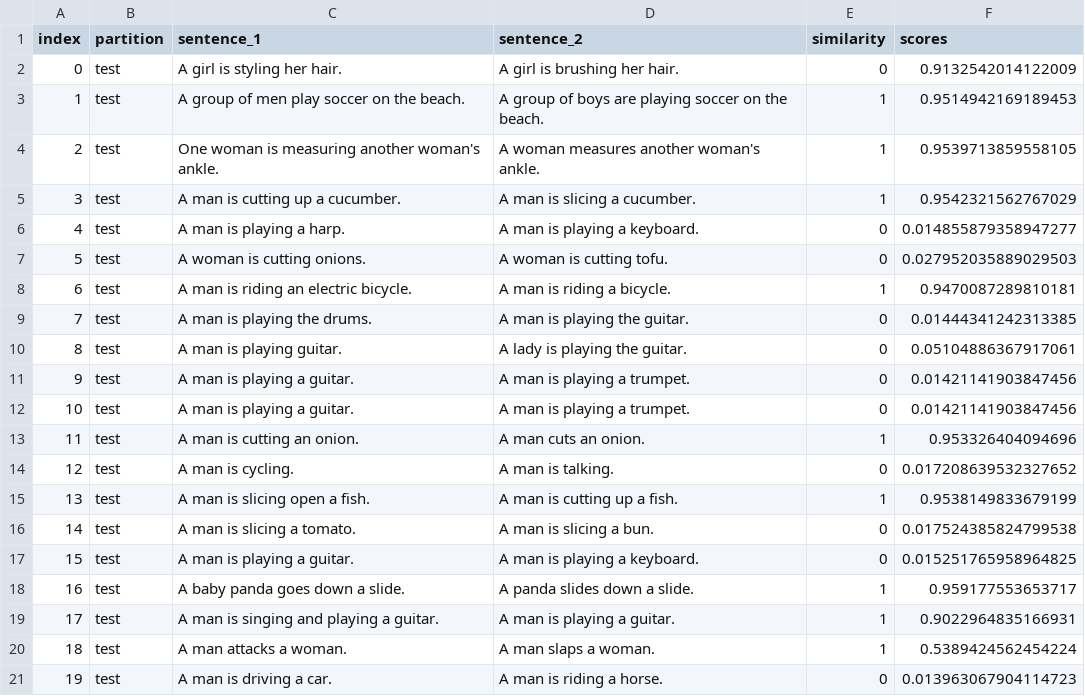
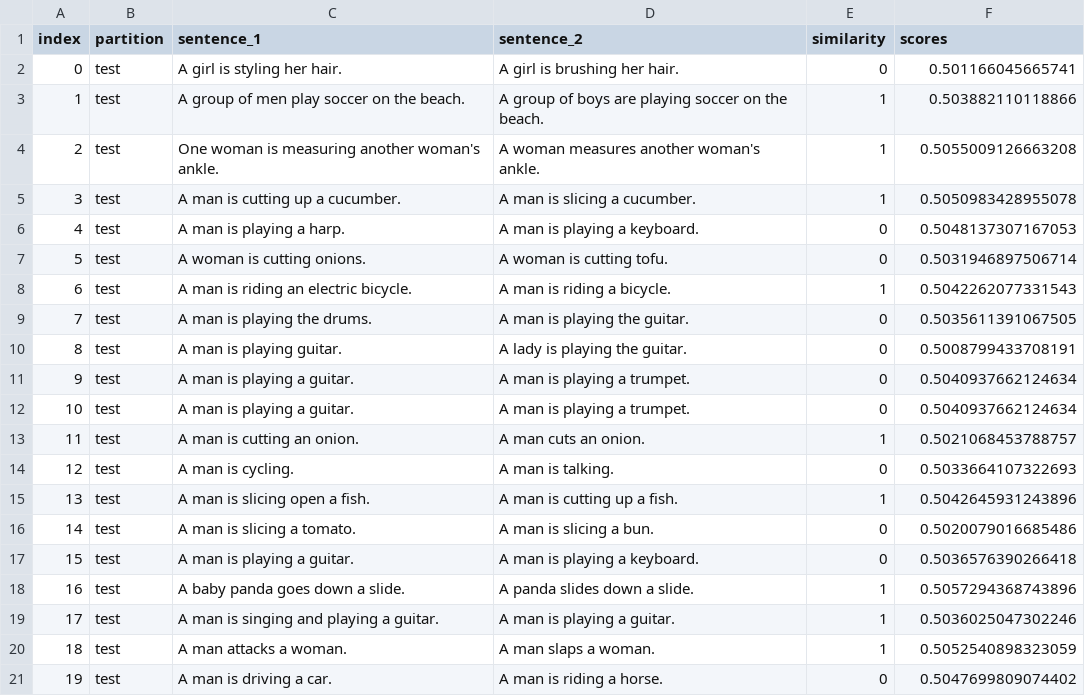
Before and after one commit to Mtaylert/nlp_research, a CSV file: semantic_similarity/review.csv, drawn as a sheet.

```diff
--- a/semantic_similarity/review.csv
+++ b/semantic_similarity/review.csv
@@ -1,21 +1,21 @@
 index,partition,sentence_1,sentence_2,similarity,scores
-0,test,A girl is styling her hair.,A girl is brushing her hair.,0,0.9132542014122009
-1,test,A group of men play soccer on the beach.,A group of boys are playing soccer on the beach.,1,0.9514942169189453
-2,test,One woman is measuring another woman's ankle.,A woman measures another woman's ankle.,1,0.9539713859558105
-3,test,A man is cutting up a cucumber.,A man is slicing a cucumber.,1,0.9542321562767029
-4,test,A man is playing a harp.,A man is playing a keyboard.,0,0.014855879358947277
-5,test,A woman is cutting onions.,A woman is cutting tofu.,0,0.027952035889029503
-6,test,A man is riding an electric bicycle.,A man is riding a bicycle.,1,0.9470087289810181
-7,test,A man is playing the drums.,A man is playing the guitar.,0,0.01444341242313385
-8,test,A man is playing guitar.,A lady is playing the guitar.,0,0.05104886367917061
-9,test,A man is playing a guitar.,A man is playing a trumpet.,0,0.01421141903847456
-10,test,A man is playing a guitar.,A man is playing a trumpet.,0,0.01421141903847456
-11,test,A man is cutting an onion.,A man cuts an onion.,1,0.953326404094696
-12,test,A man is cycling.,A man is talking.,0,0.017208639532327652
-13,test,A man is slicing open a fish.,A man is cutting up a fish.,1,0.9538149833679199
-14,test,A man is slicing a tomato.,A man is slicing a bun.,0,0.017524385824799538
-15,test,A man is playing a guitar.,A man is playing a keyboard.,0,0.015251765958964825
-16,test,A baby panda goes down a slide.,A panda slides down a slide.,1,0.959177553653717
-17,test,A man is singing and playing a guitar.,A man is playing a guitar.,1,0.9022964835166931
-18,test,A man attacks a woman.,A man slaps a woman.,1,0.5389424562454224
-19,test,A man is driving a car.,A man is riding a horse.,0,0.013963067904114723
+0,test,A girl is styling her hair.,A girl is brushing her hair.,0,0.501166045665741
+1,test,A group of men play soccer on the beach.,A group of boys are playing soccer on the beach.,1,0.503882110118866
+2,test,One woman is measuring another woman's ankle.,A woman measures another woman's ankle.,1,0.5055009126663208
+3,test,A man is cutting up a cucumber.,A man is slicing a cucumber.,1,0.5050983428955078
+4,test,A man is playing a harp.,A man is playing a keyboard.,0,0.5048137307167053
+5,test,A woman is cutting onions.,A woman is cutting tofu.,0,0.5031946897506714
+6,test,A man is riding an electric bicycle.,A man is riding a bicycle.,1,0.5042262077331543
+7,test,A man is playing the drums.,A man is playing the guitar.,0,0.5035611391067505
+8,test,A man is playing guitar.,A lady is playing the guitar.,0,0.5008799433708191
+9,test,A man is playing a guitar.,A man is playing a trumpet.,0,0.5040937662124634
+10,test,A man is playing a guitar.,A man is playing a trumpet.,0,0.5040937662124634
+11,test,A man is cutting an onion.,A man cuts an onion.,1,0.5021068453788757
+12,test,A man is cycling.,A man is talking.,0,0.5033664107322693
+13,test,A man is slicing open a fish.,A man is cutting up a fish.,1,0.5042645931243896
+14,test,A man is slicing a tomato.,A man is slicing a bun.,0,0.5020079016685486
+15,test,A man is playing a guitar.,A man is playing a keyboard.,0,0.5036576390266418
+16,test,A baby panda goes down a slide.,A panda slides down a slide.,1,0.5057294368743896
+17,test,A man is singing and playing a guitar.,A man is playing a guitar.,1,0.5036025047302246
+18,test,A man attacks a woman.,A man slaps a woman.,1,0.5052540898323059
+19,test,A man is driving a car.,A man is riding a horse.,0,0.5047699809074402
```
Also changed, not shown: 54 other files.
